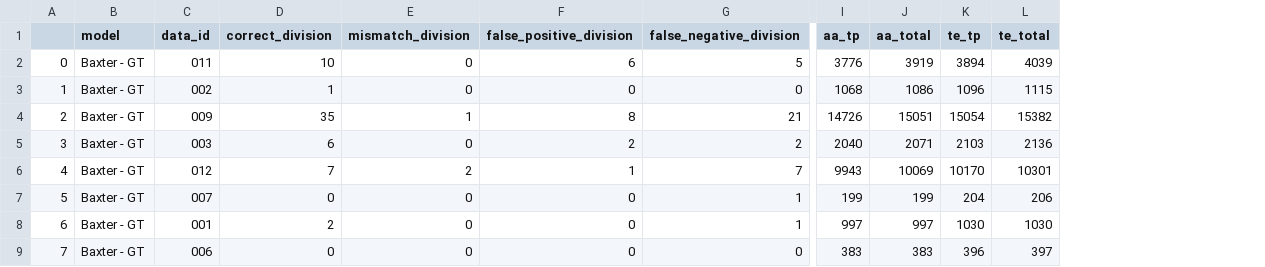
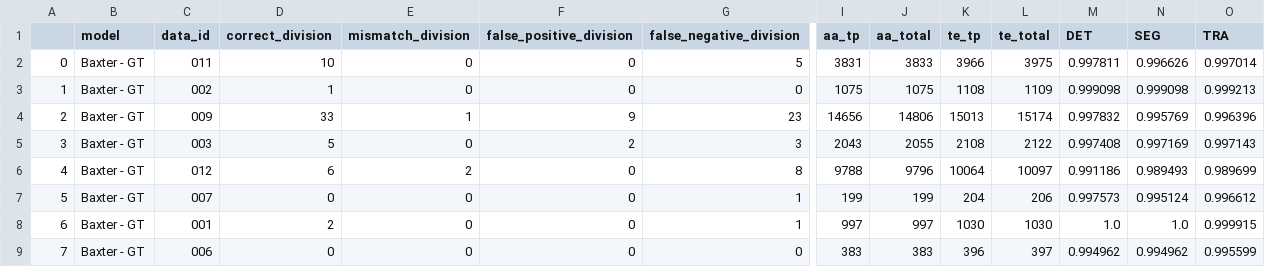
Before and after one commit to vanvalenlab/Caliban-2024_Schwartz_et_al, a CSV file: benchmarking/Baxter/benchmarks.csv, drawn as a sheet; only a part is shown, gaps mark what is left out; the diff covers the shown part only; the diff names each change by its address in the sheet, - before the commit and + after, or states it on an @@ line.

Commit message:
Add CTC evaluation functions to benchmarking workflows (#7)
* Move embedtrack dockerfile to root

* Add a utility file for python functions used across notebooks

* Rename benchmark notebook and update embedtrack to also run ctc metrics

* Correct contiguous track error in deepcell benchmarking notebook

* Run EmbedTrack benchmarking after removing discontiguous tracks from gt

* Update Baxter benchmarks after correcting contig tracks in the GT

* Rebuild benchmarking figure with CTC metrics

* Add instructions for setting up ctc eval software

* Correct bug in deepcell benchmarking notebok and update results

```diff
--- a/benchmarking/Baxter/benchmarks.csv
+++ b/benchmarking/Baxter/benchmarks.csv
+column M (DET), rows 2-9: 0.997811 | 0.999098 | 0.997832 | 0.997408 | 0.991186 | 0.997573 | 1.0 | 0.994962
+column N (SEG), rows 2-9: 0.996626 | 0.999098 | 0.995769 | 0.997169 | 0.989493 | 0.995124 | 1.0 | 0.994962
+column O (TRA), rows 2-9: 0.997014 | 0.999213 | 0.996396 | 0.997143 | 0.989699 | 0.996612 | 0.999915 | 0.995599
-F2 (false_positive_division): 6
+F2 (false_positive_division): 0
-I2 (aa_tp): 3776
+I2 (aa_tp): 3831
-J2 (aa_total): 3919
+J2 (aa_total): 3833
-K2 (te_tp): 3894
+K2 (te_tp): 3966
-L2 (te_total): 4039
+L2 (te_total): 3975
-I3 (aa_tp): 1068
+I3 (aa_tp): 1075
-J3 (aa_total): 1086
+J3 (aa_total): 1075
-K3 (te_tp): 1096
+K3 (te_tp): 1108
-L3 (te_total): 1115
+L3 (te_total): 1109
-D4 (correct_division): 35
+D4 (correct_division): 33
-F4 (false_positive_division): 8
+F4 (false_positive_division): 9
-G4 (false_negative_division): 21
+G4 (false_negative_division): 23
-I4 (aa_tp): 14726
+I4 (aa_tp): 14656
-J4 (aa_total): 15051
+J4 (aa_total): 14806
-K4 (te_tp): 15054
+K4 (te_tp): 15013
-L4 (te_total): 15382
+L4 (te_total): 15174
-D5 (correct_division): 6
+D5 (correct_division): 5
-G5 (false_negative_division): 2
+G5 (false_negative_division): 3
-I5 (aa_tp): 2040
+I5 (aa_tp): 2043
-J5 (aa_total): 2071
+J5 (aa_total): 2055
-K5 (te_tp): 2103
+K5 (te_tp): 2108
-L5 (te_total): 2136
+L5 (te_total): 2122
-D6 (correct_division): 7
+D6 (correct_division): 6
-F6 (false_positive_division): 1
+F6 (false_positive_division): 0
-G6 (false_negative_division): 7
+G6 (false_negative_division): 8
-I6 (aa_tp): 9943
+I6 (aa_tp): 9788
-J6 (aa_total): 10069
+J6 (aa_total): 9796
-K6 (te_tp): 10170
+K6 (te_tp): 10064
-L6 (te_total): 10301
+L6 (te_total): 10097
```
Also changed, not shown: 73 edited cells elsewhere in this file, benchmarking/EmbedTrack/benchmarks.csv, 14 other files.
